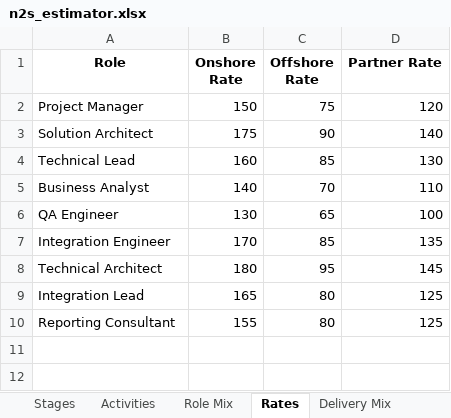
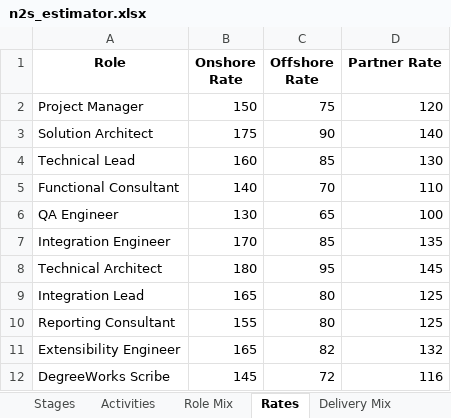
Before and after one commit to miket-llc/n2s-estimator, an Excel workbook: src/n2s_estimator/data/n2s_estimator.xlsx, sheet Rates, drawn as a sheet; values as stored, in another font and other column widths than the file's, no borders; the diff names each change by its address in the sheet, - before the commit and + after, or states it on an @@ line.

Commit message:
feat: Add Degree Works add-on with sophisticated PVE calculation
- Add role canonicalization (Business Analyst → Functional Consultant, etc.)
- Add new roles: Integration Engineer, Extensibility Engineer, DegreeWorks Scribe
- Implement Degree Works add-on with Setup (size-scaled) + PVE tiers
- Add PVE calculator: (#majors) + 0.5×(#minors+#certificates+#concentrations) × (#catalog years)
- Add complexity tiers: Simple (24h/PVE), Standard (48h/PVE), Complex (96h/PVE)
- Add per-tier size scaling (Setup scales, PVEs don't)
- Update UI with detailed Degree Works controls and help documentation
- Add comprehensive test coverage (46 tests passing)
- Maintain backward compatibility with existing Base N2S, Integrations, Reports

Key Features:
- Data-driven configuration via Excel workbook
- Product Role Map: DegreeWorks Scribe Banner-enabled, Colleague-disabled
- Smart scaling: Only Setup scales by size (Small 0.85x, Large 1.25x, Very Large 1.5x)
- PVE calculation with tier mix sliders
- Enhanced UI with help tooltips and documentation tab
- Full integration with pricing, summaries, and export functionality

```diff
--- a/src/n2s_estimator/data/n2s_estimator.xlsx (sheet Rates)
+++ b/src/n2s_estimator/data/n2s_estimator.xlsx (sheet Rates)
-A5 (Role): Business Analyst
+A5 (Role): Functional Consultant
+row 11: Extensibility Engineer | 165 | 82 | 132
+row 12: DegreeWorks Scribe | 145 | 72 | 116
```
Also changed, not shown: sheet Add-On Catalog, sheet Rates (Locales), sheet Role Mix, sheet Product Role Map, other sheet tabs, 13 other files.
